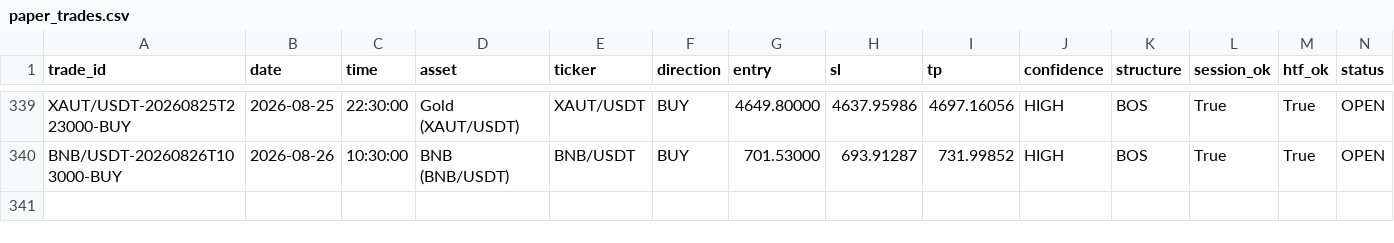
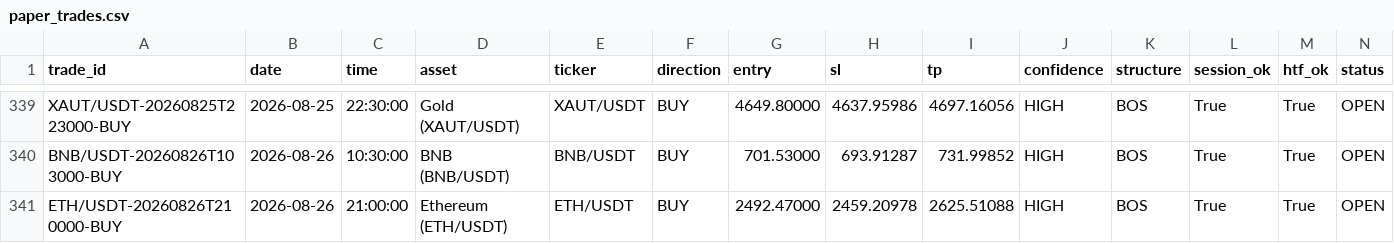
Before and after one commit to shukanwadhawana-cloud/Paper-trading-, a CSV file: paper_trades.csv, drawn as a sheet; only a part is shown, gaps mark what is left out; rows hold the shown columns only; the diff names each change by its address in the sheet, - before the commit and + after, or states it on an @@ line.

```diff
--- a/paper_trades.csv
+++ b/paper_trades.csv
+row 341: ETH/USDT-20260826T210000-BUY | 2026-08-26 | 21:00:00 | Ethereum (ETH/USDT) | ETH/USDT | BUY | 2492.47000 | 2459.20978 | 2625.51088 | HIGH | BOS | True | True | OPEN
```
Also changed, not shown: 1 other file.
